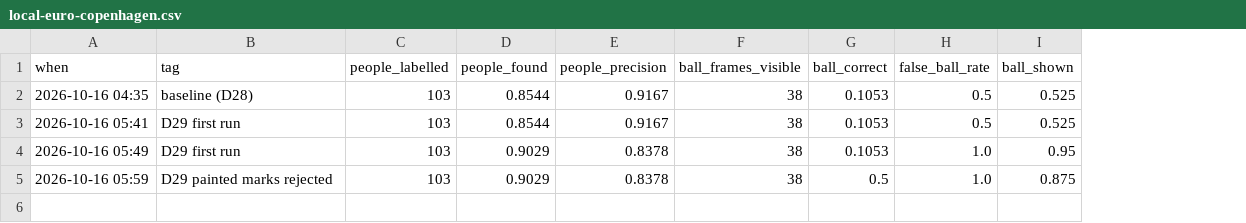
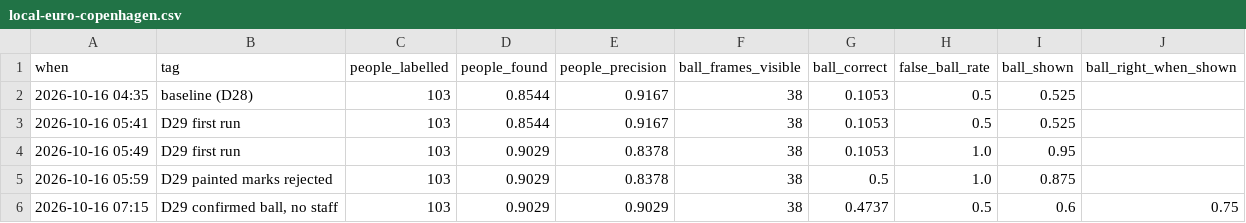
Before and after one commit to Mohitoo6/football-tactical-replay, a CSV file: evals/broadcast/local-euro-copenhagen.csv, drawn as a sheet; the diff names each change by its address in the sheet, - before the commit and + after, or states it on an @@ line.

Commit message:
Broadcast: ball shown only when confirmed, no staff, fewer grey rings, analysis around the ball
- ball: confirm_ball keeps detections both passes agree on or that a nearby
  detection supports, drops jumps faster than 40 m/s, fills gaps up to 0.2 s
  and hides the rest; the overlay, minimap and facts use confirmed frames only.
- people: on-pitch margin 1 m (3 m let managers in); tracks whose median
  position is outside the lines are dropped; short colour pieces keep their
  team instead of grey; two rings within 0.8 m become one; smaller minimap.
- geometry/pressure: nearest opponent to the carrier, players near the ball,
  progress towards goal (exact unit tests).
- facts for partial views: possession share, ball moves, pressure and
  numbers around the ball per window, possession spells; without a keeper in
  view the direction of play is unknown, so thirds and progress are left out.
  Prompt v5 asks the coach to read these. Full-data clips' facts unchanged.

On Mohit's labels: people found 90.3% with precision 83.8% -> 90.3%; the ball
is shown in 60% of frames instead of 88%, right when shown 75% (was ~57%).

```diff
--- a/evals/broadcast/local-euro-copenhagen.csv
+++ b/evals/broadcast/local-euro-copenhagen.csv
+column J (ball_right_when_shown), empty
+row 6: 2026-10-16 07:15 | D29 confirmed ball, no staff | 103 | 0.9029 | 0.9029 | 38 | 0.4737 | 0.5 | 0.6 | 0.75
```
Also changed, not shown: 13 other files.
